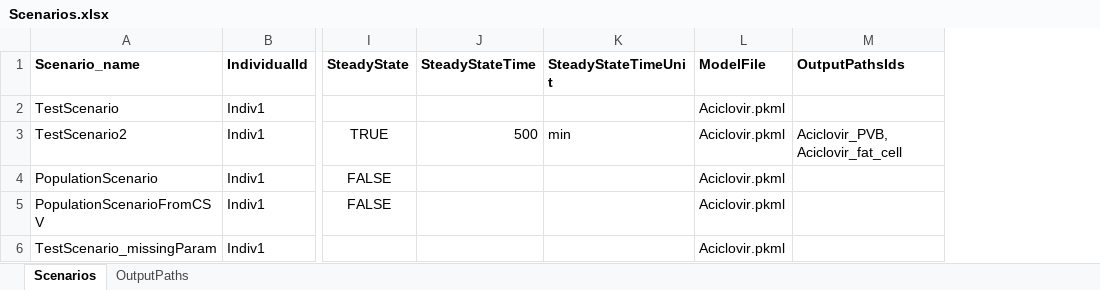
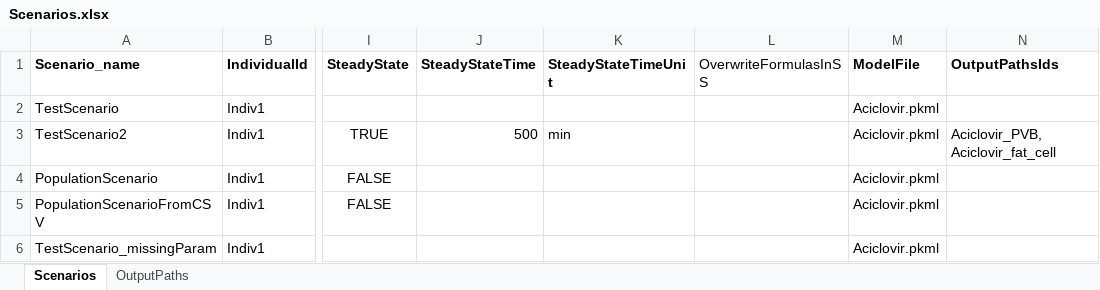
Before and after one commit to esqLABS/esqlabsR, an Excel workbook: inst/extdata/examples/TestProject/Configurations/Scenarios.xlsx, sheet Scenarios, drawn as a sheet; only a part is shown, gaps mark what is left out; values as stored, in another font and other column widths than the file's, no borders; the diff names each change by its address in the sheet, - before the commit and + after, or states it on an @@ line.

```diff
--- a/inst/extdata/examples/TestProject/Configurations/Scenarios.xlsx (sheet Scenarios)
+++ b/inst/extdata/examples/TestProject/Configurations/Scenarios.xlsx (sheet Scenarios)
+column L (OverwriteFormulasInSS), empty
```
Also changed, not shown: 7 other files.
